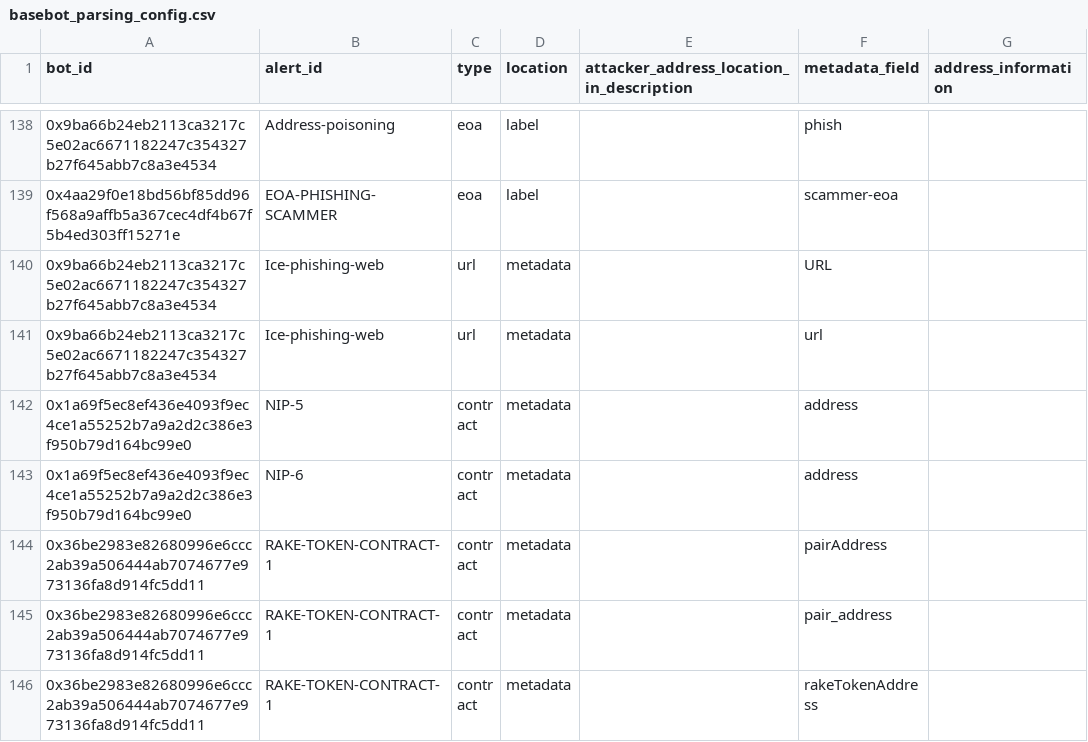
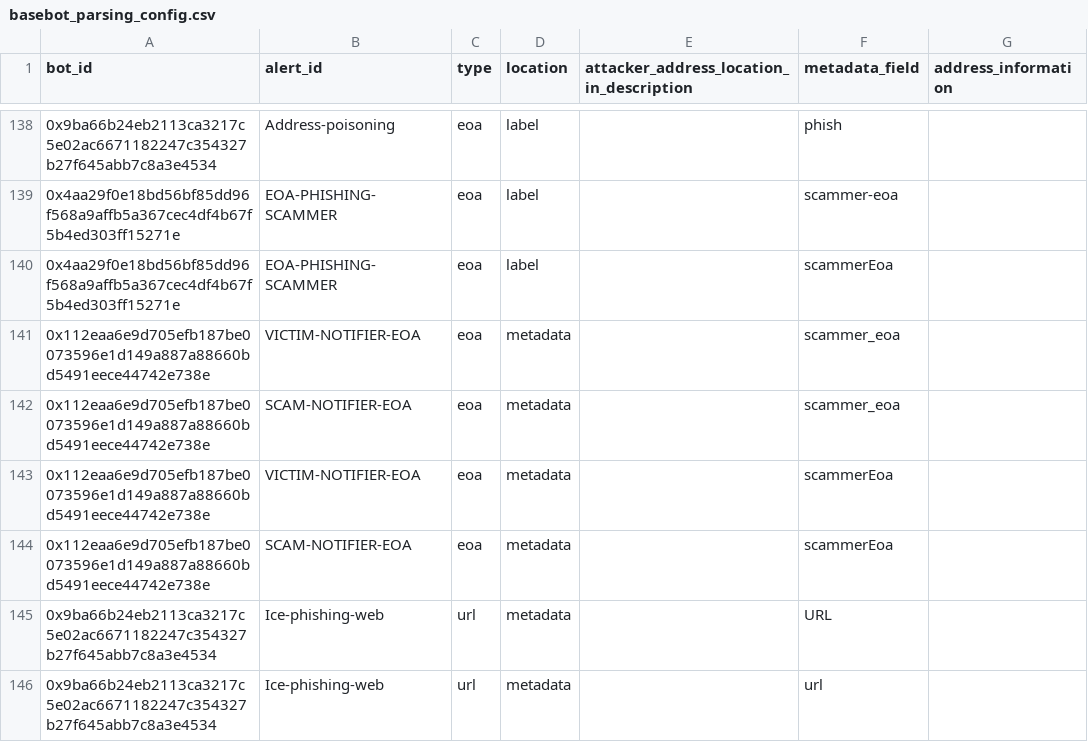
Before and after one commit to forta-network/starter-kits, a CSV file: scam-detector-py/basebot_parsing_config.csv, drawn as a sheet; only a part is shown, gaps mark what is left out; the shorter side is filled out with more unchanged rows; the diff names each change by its address in the sheet, - before the commit and + after, or states it on an @@ line.

Commit message:
integrated scam notifier

```diff
--- a/scam-detector-py/basebot_parsing_config.csv
+++ b/scam-detector-py/basebot_parsing_config.csv
+row 140: 0x4aa29f0e18bd56bf85dd96f568a9affb5a367cec4df4b67f5b4ed303ff15271e | EOA-PHISHING-SCAMMER | eoa | label |  | scammerEoa
+row 141: 0x112eaa6e9d705efb187be0073596e1d149a887a88660bd5491eece44742e738e | VICTIM-NOTIFIER-EOA | eoa | metadata |  | scammer_eoa
+row 142: 0x112eaa6e9d705efb187be0073596e1d149a887a88660bd5491eece44742e738e | SCAM-NOTIFIER-EOA | eoa | metadata |  | scammer_eoa
+row 143: 0x112eaa6e9d705efb187be0073596e1d149a887a88660bd5491eece44742e738e | VICTIM-NOTIFIER-EOA | eoa | metadata |  | scammerEoa
+row 144: 0x112eaa6e9d705efb187be0073596e1d149a887a88660bd5491eece44742e738e | SCAM-NOTIFIER-EOA | eoa | metadata |  | scammerEoa
```
Also changed, not shown: 9 other files.
